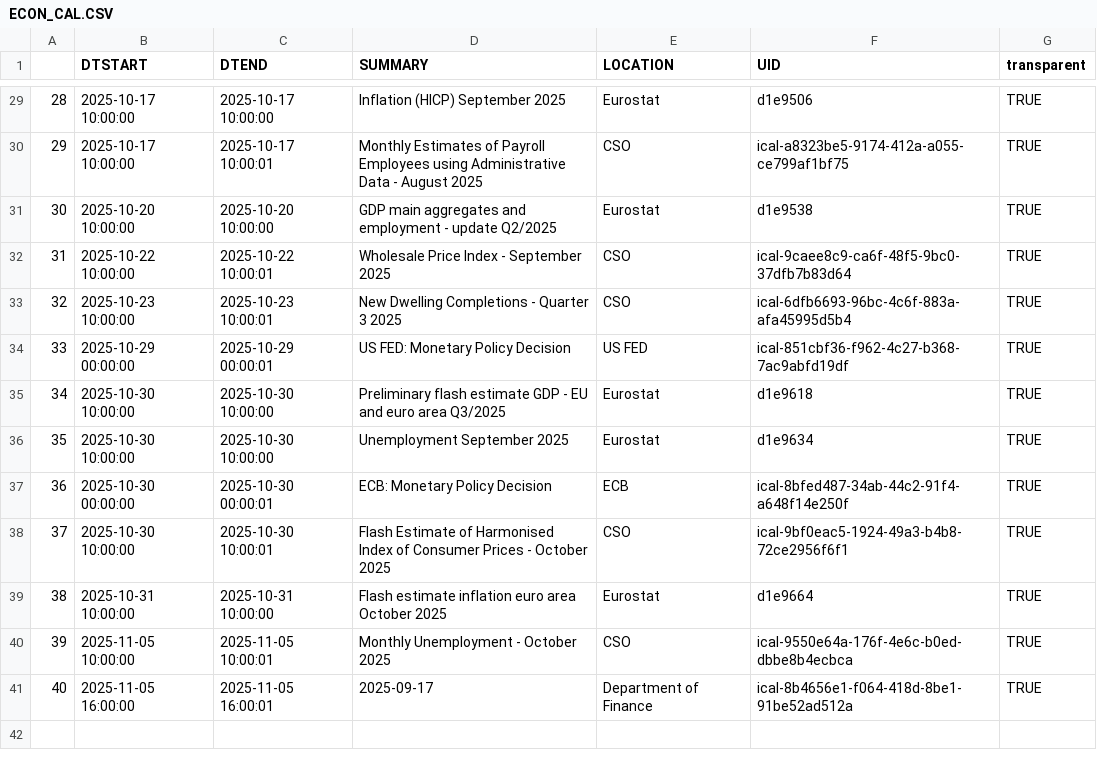
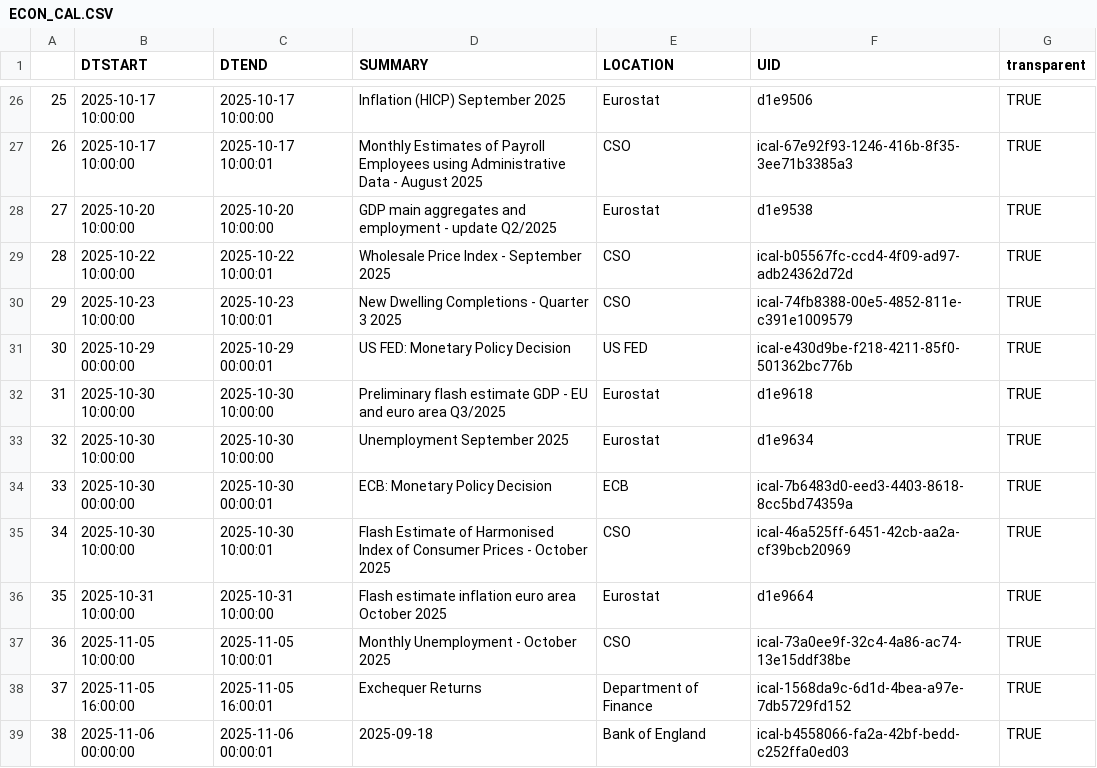
Before and after one commit to mflanagan201/gcal_auto, a CSV file: ECON_CAL.CSV, drawn as a sheet; only a part is shown, gaps mark what is left out; addresses are those after the commit; the diff covers the shown part only; the diff names each change by its address in the sheet, - before the commit and + after, or states it on an @@ line.

```diff
--- a/ECON_CAL.CSV
+++ b/ECON_CAL.CSV
@@ column A renumbered between rows 2 and 38 @@
-F27 (UID): ical-a8323be5-9174-412a-a055-ce799af1bf75
+F27 (UID): ical-67e92f93-1246-416b-8f35-3ee71b3385a3
-F29 (UID): ical-9caee8c9-ca6f-48f5-9bc0-37dfb7b83d64
+F29 (UID): ical-b05567fc-ccd4-4f09-ad97-adb24362d72d
-F30 (UID): ical-6dfb6693-96bc-4c6f-883a-afa45995d5b4
+F30 (UID): ical-74fb8388-00e5-4852-811e-c391e1009579
-F31 (UID): ical-851cbf36-f962-4c27-b368-7ac9abfd19df
+F31 (UID): ical-e430d9be-f218-4211-85f0-501362bc776b
-F34 (UID): ical-8bfed487-34ab-44c2-91f4-a648f14e250f
+F34 (UID): ical-7b6483d0-eed3-4403-8618-8cc5bd74359a
-F35 (UID): ical-9bf0eac5-1924-49a3-b4b8-72ce2956f6f1
+F35 (UID): ical-46a525ff-6451-42cb-aa2a-cf39bcb20969
-F37 (UID): ical-9550e64a-176f-4e6c-b0ed-dbbe8b4ecbca
+F37 (UID): ical-73a0ee9f-32c4-4a86-ac74-13e15ddf38be
-D38 (SUMMARY): 2025-09-17
+D38 (SUMMARY): Exchequer Returns
-F38 (UID): ical-8b4656e1-f064-418d-8be1-91be52ad512a
+F38 (UID): ical-1568da9c-6d1d-4bea-a97e-7db5729fd152
+row 39: 38 | 2025-11-06 00:00:00 | 2025-11-06 00:00:01 | 2025-09-18 | Bank of England | ical-b4558066-fa2a-42bf-bedd-c252ffa0ed03 | TRUE
```
Also changed, not shown: 3 removed rows and 22 edited cells elsewhere in this file.
